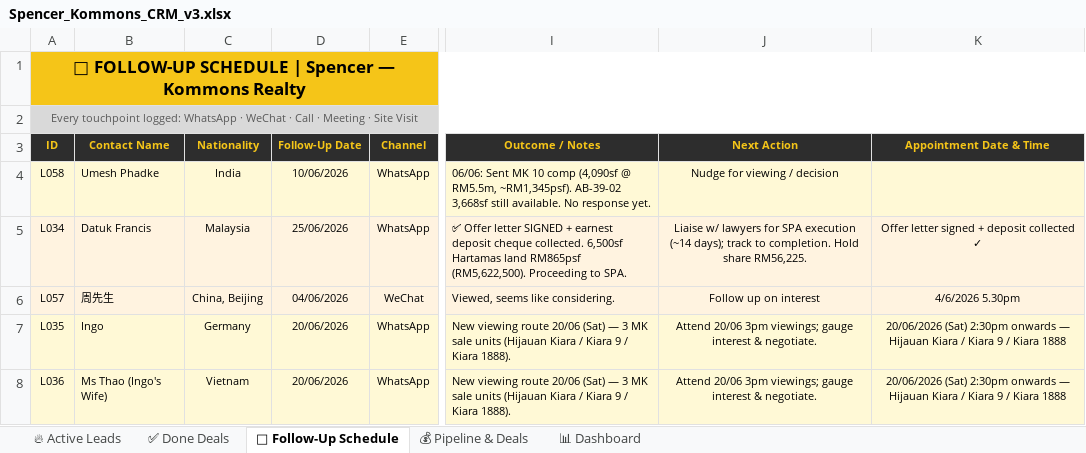
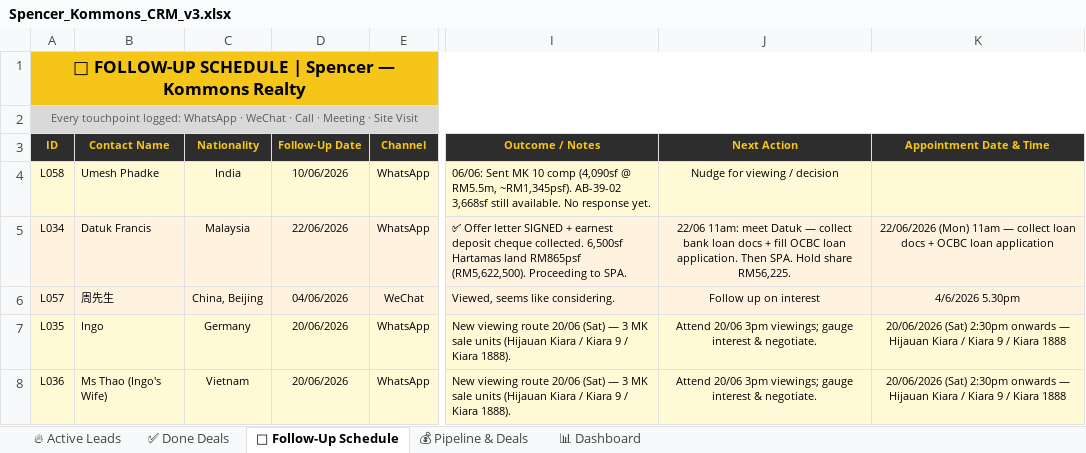
Before and after one commit to Spencerr2626/Spencer, an Excel workbook: references/crm/Spencer_Kommons_CRM_v3.xlsx, sheet 📅 Follow-Up Schedule, drawn as a sheet; only a part is shown, gaps mark what is left out; values as stored, in another font and other column widths than the file's, no borders; charts and pictures not drawn; the diff names each change by its address in the sheet, - before the commit and + after, or states it on an @@ line.

```diff
--- a/references/crm/Spencer_Kommons_CRM_v3.xlsx (sheet 📅 Follow-Up Schedule)
+++ b/references/crm/Spencer_Kommons_CRM_v3.xlsx (sheet 📅 Follow-Up Schedule)
-D5 (Follow-Up Date): 25/06/2026
+D5 (Follow-Up Date): 22/06/2026
-J5 (Next Action): Liaise w/ lawyers for SPA execution (~14 days); track to completion. Hold share…
+J5 (Next Action): 22/06 11am: meet Datuk — collect bank loan docs + fill OCBC loan application. Then SPA. Hold share…
-K5 (Appointment Date & Time): Offer letter signed + deposit collected ✓
+K5 (Appointment Date & Time): 22/06/2026 (Mon) 11am — collect loan docs + OCBC loan application
```
Also changed, not shown: sheet ✅ Done Deals, 1 other file.
